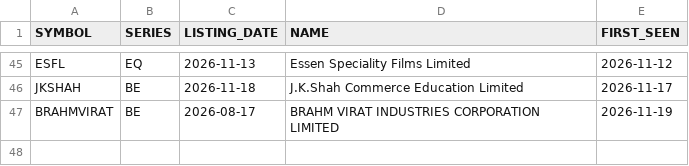
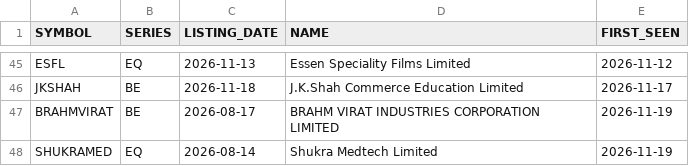
Before and after one commit to VarunNeel/alphatrace, a CSV file: ohlcv/new/new_listings.csv, drawn as a sheet; only a part is shown, gaps mark what is left out.

```diff
--- a/ohlcv/new/new_listings.csv
+++ b/ohlcv/new/new_listings.csv
@@ -47 +47,2 @@ JKSHAH,BE,2026-11-18,J.K.Shah Commerce Education Limited,2026-11-17
 BRAHMVIRAT,BE,2026-08-17,BRAHM VIRAT INDUSTRIES CORPORATION LIMITED,2026-11-19
+SHUKRAMED,EQ,2026-08-14,Shukra Medtech Limited,2026-11-19
```
Also changed, not shown: fundamentals/STOCKS_FLOAT.csv, fundamentals/nse_classification.csv, 4 other files.
